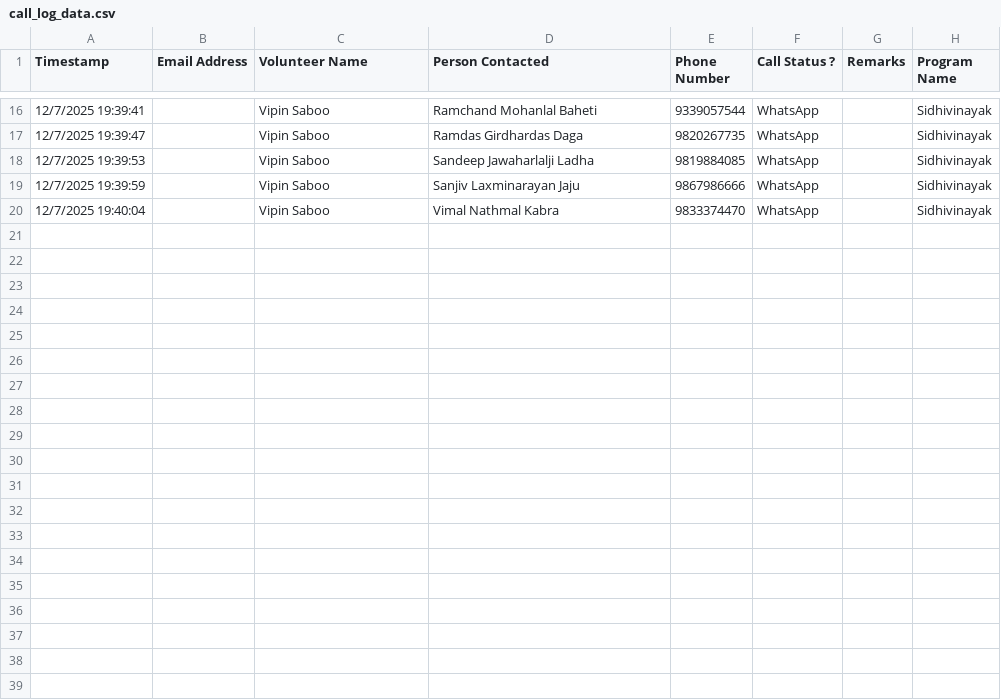
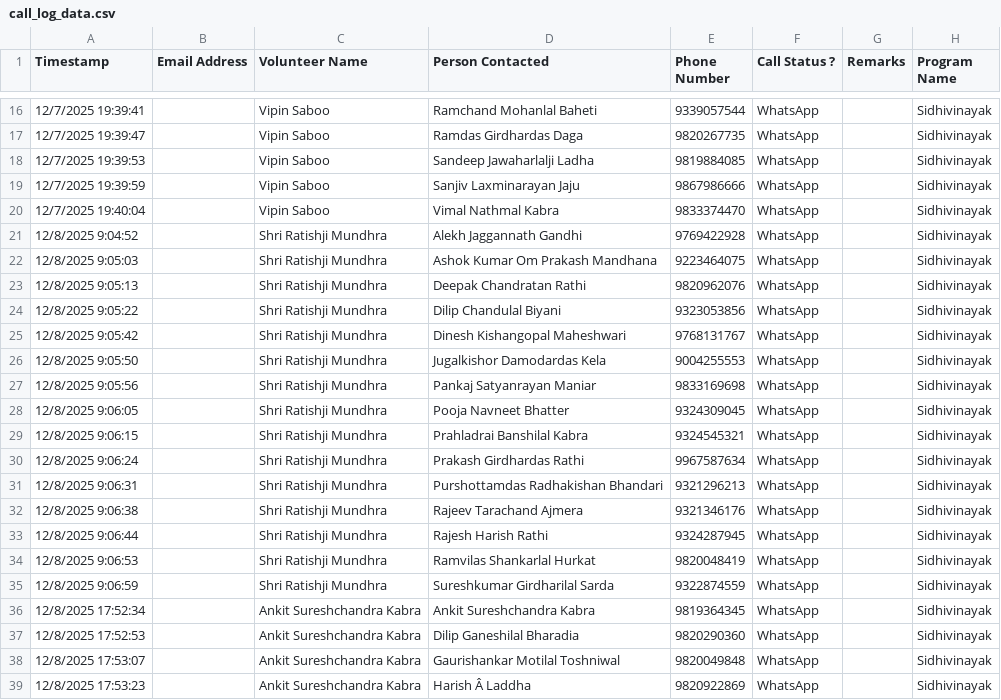
Before and after one commit to maladkshetrasamiti-sketch/maladutsav2025, a CSV file: program/maladyuva/call_log_data.csv, drawn as a sheet; only a part is shown, gaps mark what is left out; the diff covers the shown part only.

```diff
--- a/program/maladyuva/call_log_data.csv
+++ b/program/maladyuva/call_log_data.csv
@@ -20 +20,20 @@ Timestamp,Email Address,Volunteer Name,Person Contacted,Phone Number,Call Status
 12/7/2025 19:40:04,,Vipin Saboo,Vimal Nathmal Kabra,9833374470,WhatsApp,,Sidhivinayak
+12/8/2025 9:04:52,,Shri Ratishji Mundhra,Alekh Jaggannath Gandhi,9769422928,WhatsApp,,Sidhivinayak
+12/8/2025 9:05:03,,Shri Ratishji Mundhra,Ashok Kumar Om Prakash Mandhana,9223464075,WhatsApp,,Sidhivinayak
+12/8/2025 9:05:13,,Shri Ratishji Mundhra,Deepak Chandratan Rathi,9820962076,WhatsApp,,Sidhivinayak
+12/8/2025 9:05:22,,Shri Ratishji Mundhra,Dilip Chandulal Biyani,9323053856,WhatsApp,,Sidhivinayak
+12/8/2025 9:05:42,,Shri Ratishji Mundhra,Dinesh Kishangopal Maheshwari,9768131767,WhatsApp,,Sidhivinayak
+12/8/2025 9:05:50,,Shri Ratishji Mundhra,Jugalkishor Damodardas Kela,9004255553,WhatsApp,,Sidhivinayak
+12/8/2025 9:05:56,,Shri Ratishji Mundhra,Pankaj Satyanrayan Maniar,9833169698,WhatsApp,,Sidhivinayak
+12/8/2025 9:06:05,,Shri Ratishji Mundhra,Pooja Navneet Bhatter,9324309045,WhatsApp,,Sidhivinayak
+12/8/2025 9:06:15,,Shri Ratishji Mundhra,Prahladrai Banshilal Kabra,9324545321,WhatsApp,,Sidhivinayak
+12/8/2025 9:06:24,,Shri Ratishji Mundhra,Prakash Girdhardas Rathi,9967587634,WhatsApp,,Sidhivinayak
+12/8/2025 9:06:31,,Shri Ratishji Mundhra,Purshottamdas Radhakishan Bhandari,9321296213,WhatsApp,,Sidhivinayak
+12/8/2025 9:06:38,,Shri Ratishji Mundhra,Rajeev Tarachand Ajmera,9321346176,WhatsApp,,Sidhivinayak
+12/8/2025 9:06:44,,Shri Ratishji Mundhra,Rajesh Harish Rathi,9324287945,WhatsApp,,Sidhivinayak
+12/8/2025 9:06:53,,Shri Ratishji Mundhra,Ramvilas Shankarlal Hurkat,9820048419,WhatsApp,,Sidhivinayak
+12/8/2025 9:06:59,,Shri Ratishji Mundhra,Sureshkumar Girdharilal Sarda,9322874559,WhatsApp,,Sidhivinayak
+12/8/2025 17:52:34,,Ankit Sureshchandra Kabra,Ankit Sureshchandra Kabra,9819364345,WhatsApp,,Sidhivinayak
+12/8/2025 17:52:53,,Ankit Sureshchandra Kabra,Dilip Ganeshilal Bharadia,9820290360,WhatsApp,,Sidhivinayak
+12/8/2025 17:53:07,,Ankit Sureshchandra Kabra,Gaurishankar Motilal Toshniwal,9820049848,WhatsApp,,Sidhivinayak
+12/8/2025 17:53:23,,Ankit Sureshchandra Kabra,Harish Â Laddha,9820922869,WhatsApp,,Sidhivinayak
```
Also changed, not shown: 12 added rows elsewhere in this file, 5 other files.
